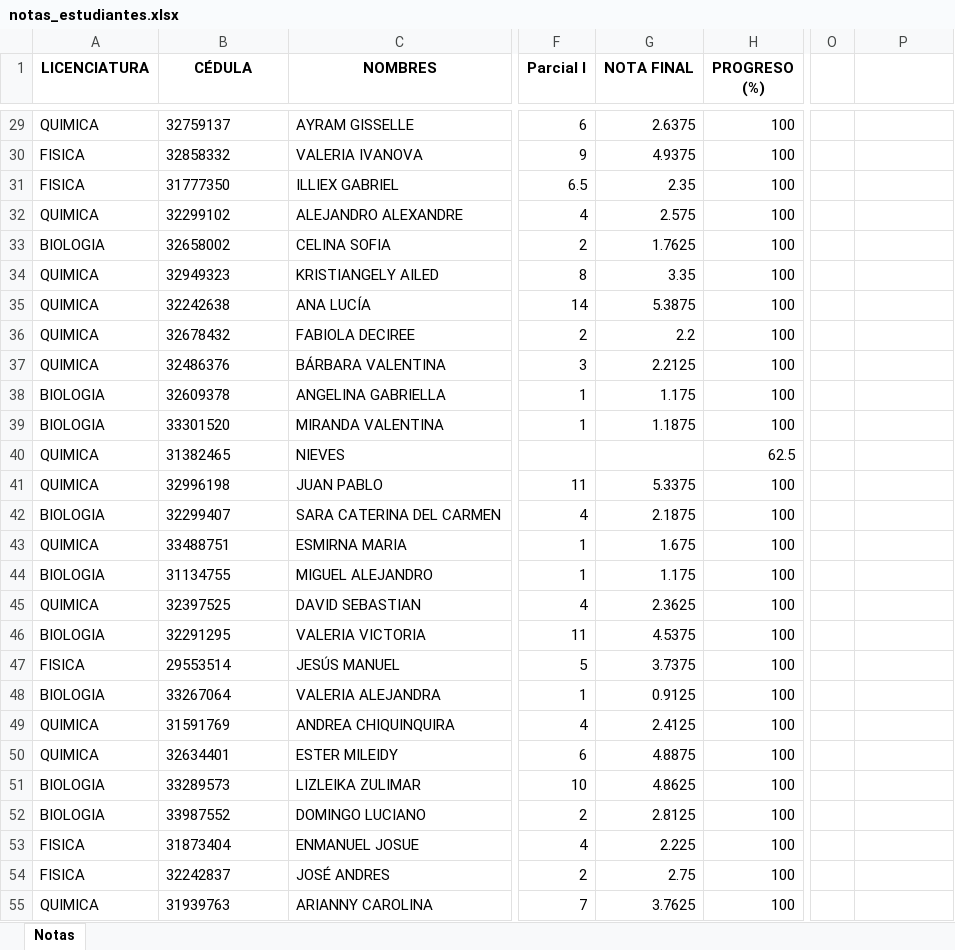
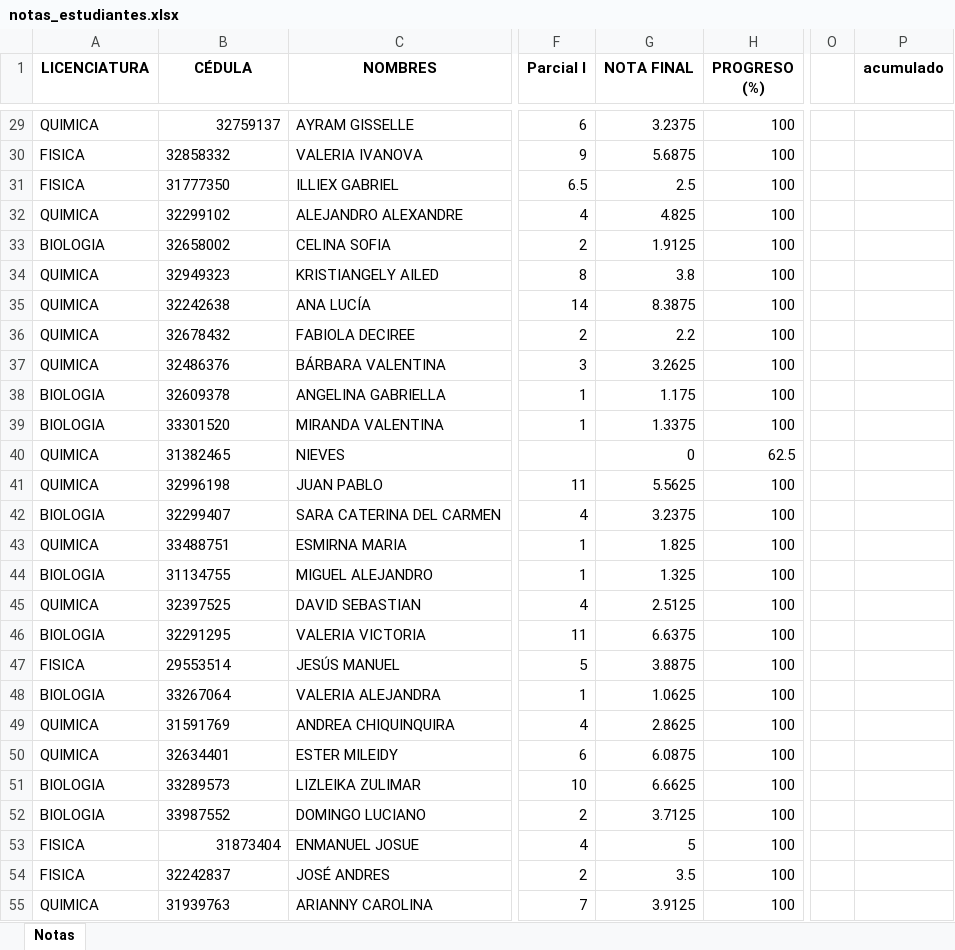
Before and after one commit to jimmycastillo/Clases, an Excel workbook: notas_estudiantes.xlsx, sheet Notas, drawn as a sheet; only a part is shown, gaps mark what is left out; values as stored, in another font and other column widths than the file's, no borders; the diff covers the shown part only; the diff names each change by its address in the sheet, - before the commit and + after, or states it on an @@ line.

```diff
--- a/notas_estudiantes.xlsx (sheet Notas)
+++ b/notas_estudiantes.xlsx (sheet Notas)
-P1: (empty)
+P1: acumulado
-B29 alignment: left
+B29 alignment: right
-G29 (NOTA FINAL): 2.6375
+G29 (NOTA FINAL): 3.2375
-G30 (NOTA FINAL): 4.9375
+G30 (NOTA FINAL): 5.6875
-G31 (NOTA FINAL): 2.35
+G31 (NOTA FINAL): 2.5
-G32 (NOTA FINAL): 2.575
+G32 (NOTA FINAL): 4.825
-G33 (NOTA FINAL): 1.7625
+G33 (NOTA FINAL): 1.9125
-G34 (NOTA FINAL): 3.35
+G34 (NOTA FINAL): 3.8
-G35 (NOTA FINAL): 5.3875
+G35 (NOTA FINAL): 8.3875
-G37 (NOTA FINAL): 2.2125
+G37 (NOTA FINAL): 3.2625
-G39 (NOTA FINAL): 1.1875
+G39 (NOTA FINAL): 1.3375
-G40 (NOTA FINAL): (empty)
+G40 (NOTA FINAL): 0
-G41 (NOTA FINAL): 5.3375
+G41 (NOTA FINAL): 5.5625
-G42 (NOTA FINAL): 2.1875
+G42 (NOTA FINAL): 3.2375
-G43 (NOTA FINAL): 1.675
+G43 (NOTA FINAL): 1.825
-G44 (NOTA FINAL): 1.175
+G44 (NOTA FINAL): 1.325
-G45 (NOTA FINAL): 2.3625
+G45 (NOTA FINAL): 2.5125
-G46 (NOTA FINAL): 4.5375
+G46 (NOTA FINAL): 6.6375
-G47 (NOTA FINAL): 3.7375
+G47 (NOTA FINAL): 3.8875
-G48 (NOTA FINAL): 0.9125
+G48 (NOTA FINAL): 1.0625
-G49 (NOTA FINAL): 2.4125
+G49 (NOTA FINAL): 2.8625
-G50 (NOTA FINAL): 4.8875
+G50 (NOTA FINAL): 6.0875
-G51 (NOTA FINAL): 4.8625
+G51 (NOTA FINAL): 6.6625
-G52 (NOTA FINAL): 2.8125
+G52 (NOTA FINAL): 3.7125
-B53 alignment: left
+B53 alignment: right
-G53 (NOTA FINAL): 2.225
+G53 (NOTA FINAL): 5
-G54 (NOTA FINAL): 2.75
+G54 (NOTA FINAL): 3.5
-G55 (NOTA FINAL): 3.7625
+G55 (NOTA FINAL): 3.9125
```
Also changed, not shown: 36 edited cells elsewhere in this sheet, formulas that keep their value.
